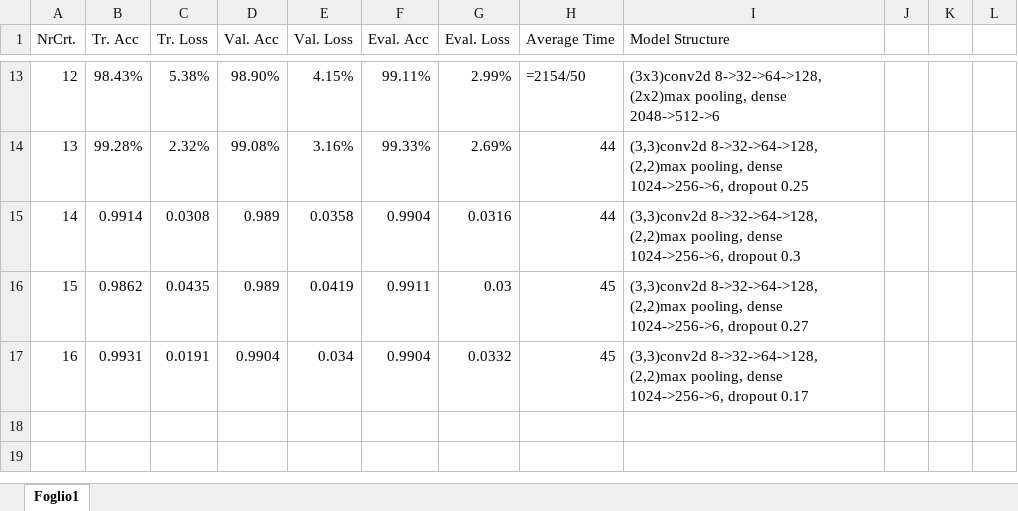
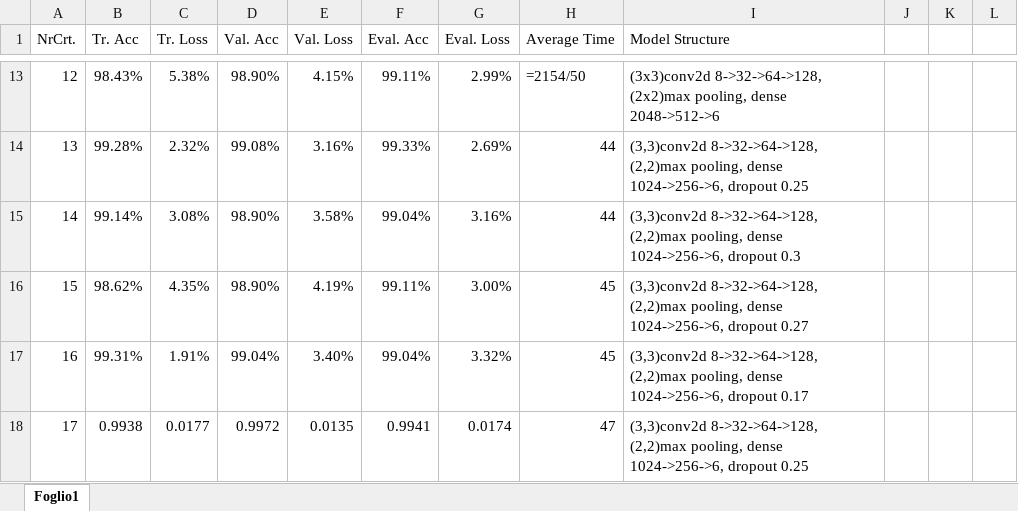
Before and after one commit to DenisLeonte/AI-Noobs-Project, an Excel workbook: AI data recover.xlsx, sheet Foglio1, drawn as a sheet; only a part is shown, gaps mark what is left out; values as stored, in another font and other column widths than the file's, no borders; formulas without a stored value are shown as written; removed rows and columns are numbered as before the commit, all else as after; the diff names each change by its address in the sheet, - before the commit and + after, or states it on an @@ line.

```diff
--- a/AI data recover.xlsx (sheet Foglio1)
+++ b/AI data recover.xlsx (sheet Foglio1)
-row 15: 14 | 0.9914 | 0.0308 | 0.989 | 0.0358 | 0.9904 | 0.0316 | 44 | (3,3)conv2d 8->32->64->128, (2,2)max pooling, dense 1024->256->6, dropout 0.3
-row 16: 15 | 0.9862 | 0.0435 | 0.989 | 0.0419 | 0.9911 | 0.03 | 45 | (3,3)conv2d 8->32->64->128, (2,2)max pooling, dense 1024->256->6, dropout 0.27
-row 17: 16 | 0.9931 | 0.0191 | 0.9904 | 0.034 | 0.9904 | 0.0332 | 45 | (3,3)conv2d 8->32->64->128, (2,2)max pooling, dense 1024->256->6, dropout 0.17
+row 15: 14 | 99.14% | 3.08% | 98.90% | 3.58% | 99.04% | 3.16% | 44 | (3,3)conv2d 8->32->64->128, (2,2)max pooling, dense 1024->256->6, dropout 0.3
+row 16: 15 | 98.62% | 4.35% | 98.90% | 4.19% | 99.11% | 3.00% | 45 | (3,3)conv2d 8->32->64->128, (2,2)max pooling, dense 1024->256->6, dropout 0.27
+row 17: 16 | 99.31% | 1.91% | 99.04% | 3.40% | 99.04% | 3.32% | 45 | (3,3)conv2d 8->32->64->128, (2,2)max pooling, dense 1024->256->6, dropout 0.17
+row 18: 17 | 0.9938 | 0.0177 | 0.9972 | 0.0135 | 0.9941 | 0.0174 | 47 | (3,3)conv2d 8->32->64->128, (2,2)max pooling, dense 1024->256->6, dropout 0.25
```
Also changed, not shown: 3 other files.
